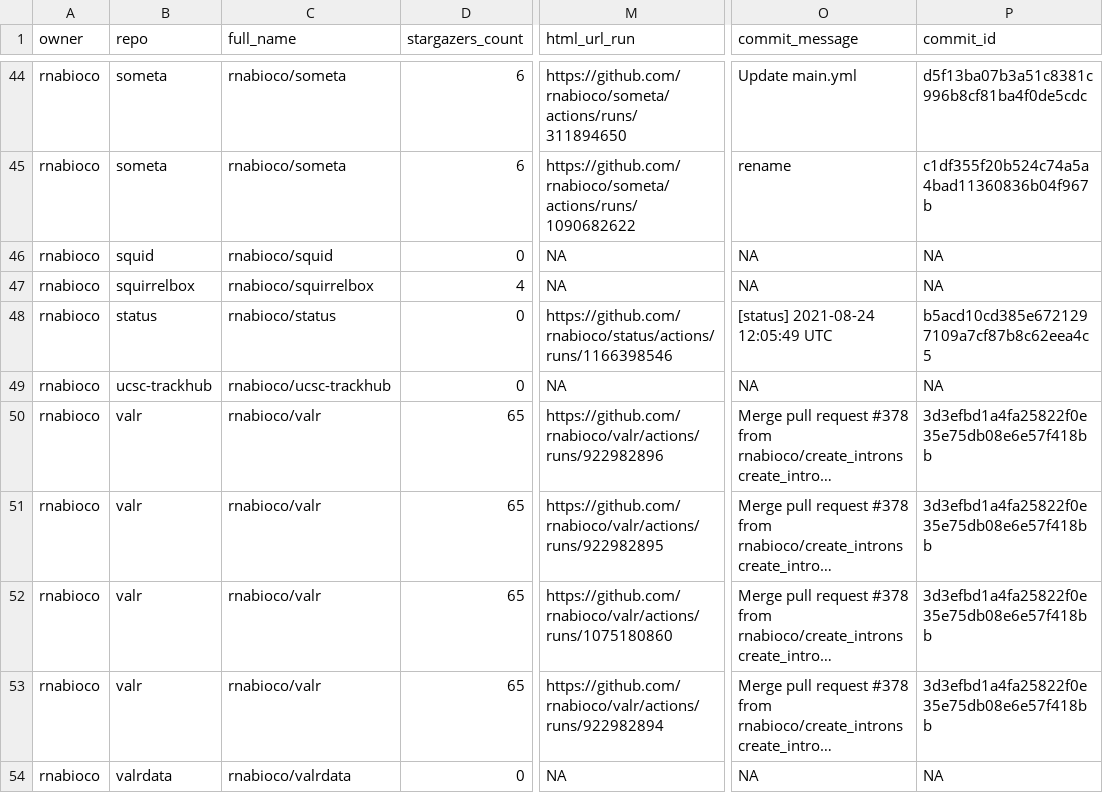
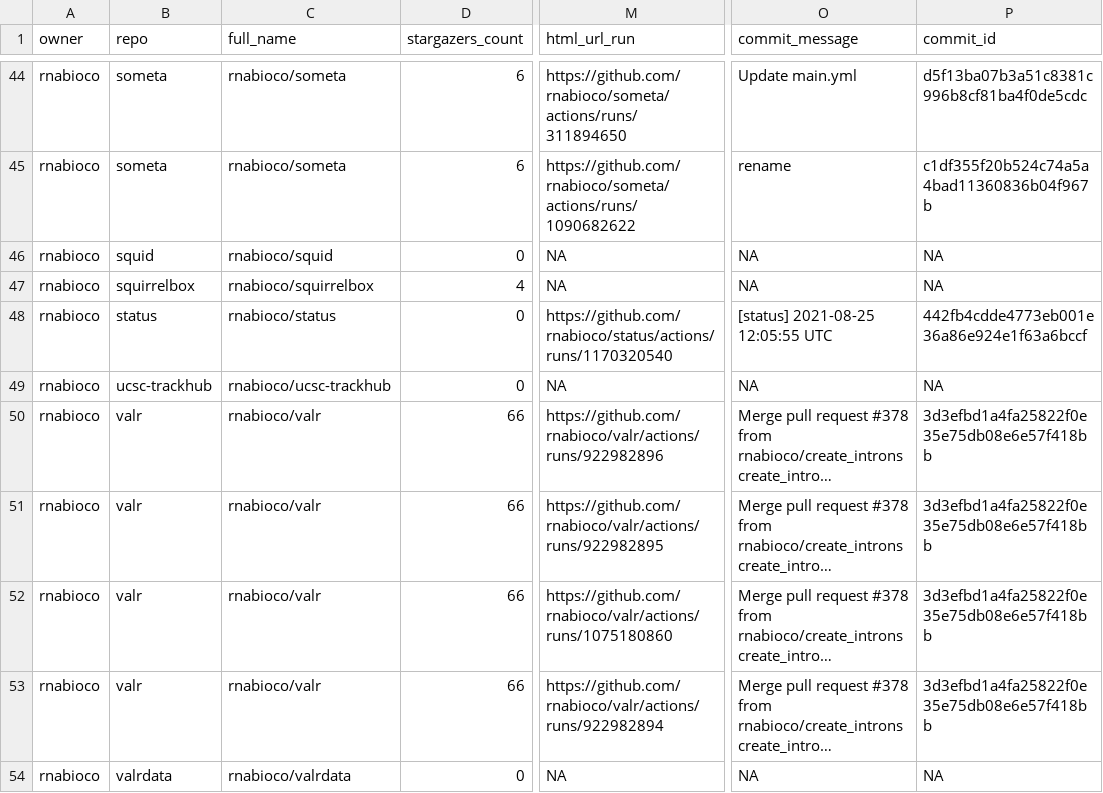
Before and after one commit to rnabioco/status, a CSV file: repos.csv, drawn as a sheet; only a part is shown, gaps mark what is left out; long unchanged cells end in …; the diff names each change by its address in the sheet, - before the commit and + after, or states it on an @@ line.

```diff
--- a/repos.csv
+++ b/repos.csv
-M48 (html_url_run): https://github.com/rnabioco/status/actions/runs/1166398546
+M48 (html_url_run): https://github.com/rnabioco/status/actions/runs/1170320540
-O48 (commit_message): [status] 2021-08-24 12:05:49 UTC
+O48 (commit_message): [status] 2021-08-25 12:05:55 UTC
-P48 (commit_id): b5acd10cd385e6721297109a7cf87b8c62eea4c5
+P48 (commit_id): 442fb4cdde4773eb001e36a86e924e1f63a6bccf
-D50:D53 (stargazers_count): 65
+D50:D53 (stargazers_count): 66
```
Also changed, not shown: 1 other file.
